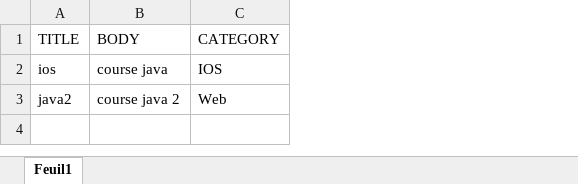
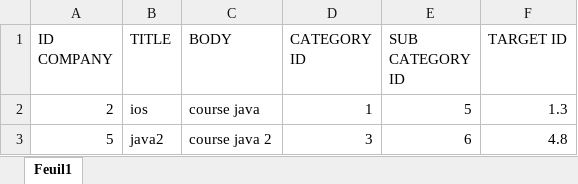
Before and after one commit to oussamax2/LMSProject, an Excel workbook: public/assets-panel/course.xlsx, sheet Feuil1, drawn as a sheet; values as stored, in another font and other column widths than the file's, no borders; removed rows and columns are numbered as before the commit, all else as after; the diff names each change by its address in the sheet, - before the commit and + after, or states it on an @@ line.

```diff
--- a/public/assets-panel/course.xlsx (sheet Feuil1)
+++ b/public/assets-panel/course.xlsx (sheet Feuil1)
+column A (ID COMPANY), rows 2-3: 2 | 5
-column C (CATEGORY), rows 2-3: IOS | Web
+column D (CATEGORY ID), rows 2-3: 1 | 3
+column E (SUB CATEGORY ID), rows 2-3: 5 | 6
+column F (TARGET ID), rows 2-3: 1.3 | 4.8
```
Also changed, not shown: 16 other files.
